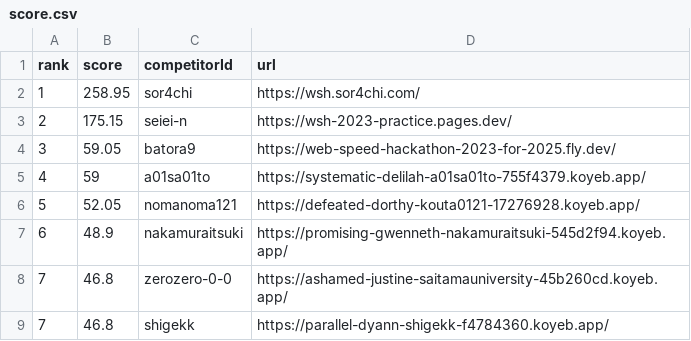
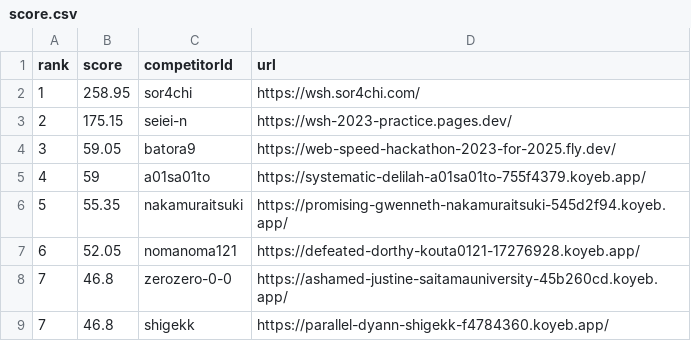
Before and after one commit to saitamau-maximum/web-speed-hackathon-2023-scoring-tool-for-2025, a CSV file: score.csv, drawn as a sheet.

```diff
--- a/score.csv
+++ b/score.csv
@@ -5,4 +5,4 @@ rank,score,competitorId,url
 4,59,a01sa01to,https://systematic-delilah-a01sa01to-755f4379.koyeb.app/
-5,52.05,nomanoma121,https://defeated-dorthy-kouta0121-17276928.koyeb.app/
-6,48.9,nakamuraitsuki,https://promising-gwenneth-nakamuraitsuki-545d2f94.koyeb.app/
+5,55.35,nakamuraitsuki,https://promising-gwenneth-nakamuraitsuki-545d2f94.koyeb.app/
+6,52.05,nomanoma121,https://defeated-dorthy-kouta0121-17276928.koyeb.app/
 7,46.8,zerozero-0-0,https://ashamed-justine-saitamauniversity-45b260cd.koyeb.app/
```
Also changed, not shown: log.csv, 1 other file.
